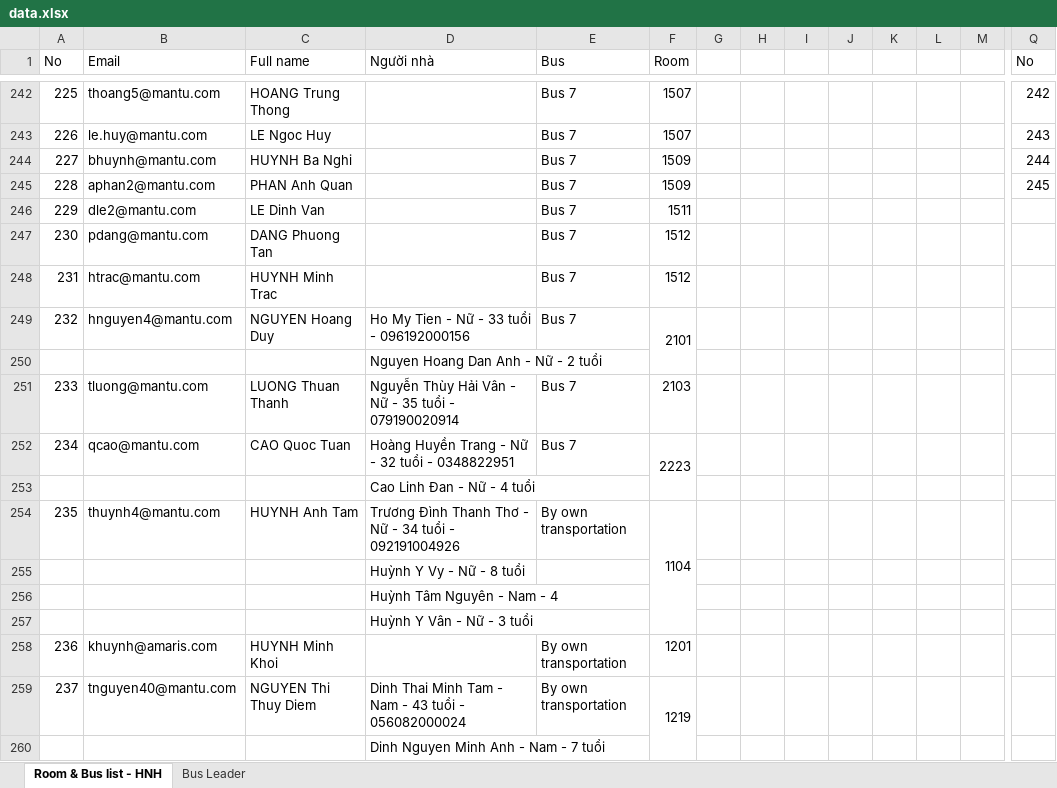
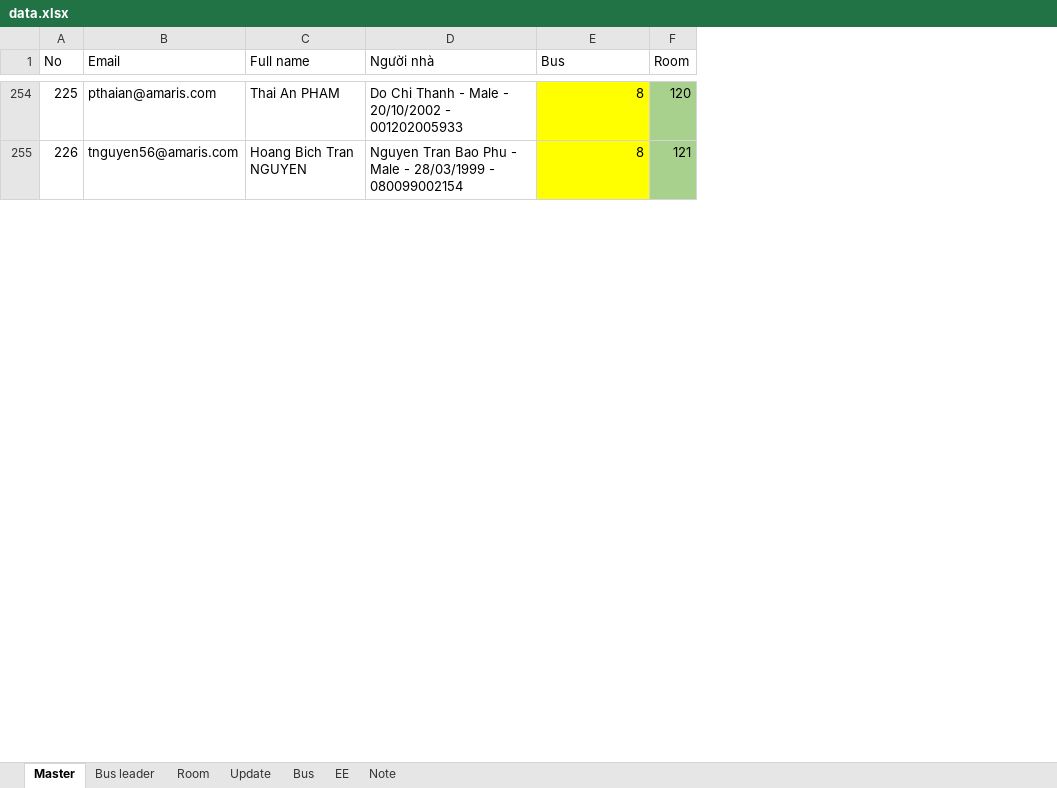
Before and after one commit to trungkien963/company-trip-2026-room-bus, an Excel workbook: deploy_folder/mantu/company-trip-2026/room-bus-list/data.xlsx, sheet Master, drawn as a sheet; only a part is shown, gaps mark what is left out; values as stored, in another font and other column widths than the file's, no borders; conditional formats and table styles not drawn; removed rows and columns are numbered as before the commit, all else as after; rows hold the shown columns only; the diff covers the shown part only; the diff names each change by its address in the sheet, - before the commit and + after, or states it on an @@ line.

Commit message:
Update room-bus-list: Fix family parsing, fix bus leader, hide room number as TBD

```diff
--- a/deploy_folder/mantu/company-trip-2026/room-bus-list/data.xlsx (sheet Master)
+++ b/deploy_folder/mantu/company-trip-2026/room-bus-list/data.xlsx (sheet Master)
-sheet tab: Room & Bus list - HNH
+sheet tab: Master
-sheet tab: Bus Leader
+sheet tab: Note
+sheet tab: Bus leader
+sheet tab: Room
+sheet tab: Update
+sheet tab: Bus
+sheet tab: EE
-column G, empty
-column H, empty
-column I, empty
-column J, empty
-column K, empty
-column L, empty
-column M, empty
-column Q (No), rows 242-243: 242 | 243
-B254 (Email): thoang5@mantu.com
+B254 (Email): pthaian@amaris.com
-C254 (Full name): HOANG Trung Thong
+C254 (Full name): Thai An PHAM
-D254 (Người nhà): (empty)
+D254 (Người nhà): Do Chi Thanh - Male - 20/10/2002 - 001202005933
-E254:E255 (Bus): Bus 7
+E254:E255 (Bus): 8
-E254:E255 fill: none
+E254:E255 fill: #FFFF00
-F254 (Room): 1507
+F254 (Room): 120
-F254:F255 fill: none
+F254:F255 fill: #A9D18E
-B255 (Email): le.huy@mantu.com
+B255 (Email): tnguyen56@amaris.com
-C255 (Full name): LE Ngoc Huy
+C255 (Full name): Hoang Bich Tran NGUYEN
-D255 (Người nhà): (empty)
+D255 (Người nhà): Nguyen Tran Bao Phu - Male - 28/03/1999 - 080099002154
-F255 (Room): 1507
+F255 (Room): 121
-row 244: 227 | bhuynh@mantu.com | HUYNH Ba Nghi |  | Bus 7 | 1509 |  |  |  |  |  |  |  | 244
-row 245: 228 | aphan2@mantu.com | PHAN Anh Quan |  | Bus 7 | 1509 |  |  |  |  |  |  |  | 245
-row 246: 229 | dle2@mantu.com | LE Dinh Van |  | Bus 7 | 1511
-row 247: 230 | pdang@mantu.com | DANG Phuong Tan |  | Bus 7 | 1512
-row 248: 231 | htrac@mantu.com | HUYNH Minh Trac |  | Bus 7 | 1512
-row 249: 232 | hnguyen4@mantu.com | NGUYEN Hoang Duy | Ho My Tien - Nữ - 33 tuổi - 096192000156 | Bus 7 | 2101
-row 250:  |  |  | Nguyen Hoang Dan Anh - Nữ - 2 tuổi
-row 251: 233 | tluong@mantu.com | LUONG Thuan Thanh | Nguyễn Thùy Hải Vân - Nữ - 35 tuổi - 079190020914 | Bus 7 | 2103
-row 252: 234 | qcao@mantu.com | CAO Quoc Tuan | Hoàng Huyền Trang - Nữ - 32 tuổi - 0348822951 | Bus 7 | 2223
-row 253:  |  |  | Cao Linh Đan - Nữ - 4 tuổi
-row 254: 235 | thuynh4@mantu.com | HUYNH Anh Tam | Trương Đình Thanh Thơ - Nữ - 34 tuổi - 092191004926 | By own transportation | 1104
-row 255:  |  |  | Huỳnh Y Vy - Nữ - 8 tuổi
-row 256:  |  |  | Huỳnh Tâm Nguyên - Nam - 4
-row 257:  |  |  | Huỳnh Y Vân - Nữ - 3 tuổi
-row 258: 236 | khuynh@amaris.com | HUYNH Minh Khoi |  | By own transportation | 1201
-row 259: 237 | tnguyen40@mantu.com | NGUYEN Thi Thuy Diem | Dinh Thai Minh Tam - Nam - 43 tuổi - 056082000024 | By own transportation | 1219
-row 260:  |  |  | Dinh Nguyen Minh Anh - Nam - 7 tuổi
```
Also changed, not shown: 6 added rows, 242 removed rows, 3 removed columns, 35 edited cells and cell formats elsewhere in this sheet, sheet Note, hidden cells, charts or pictures, 1 other file.
